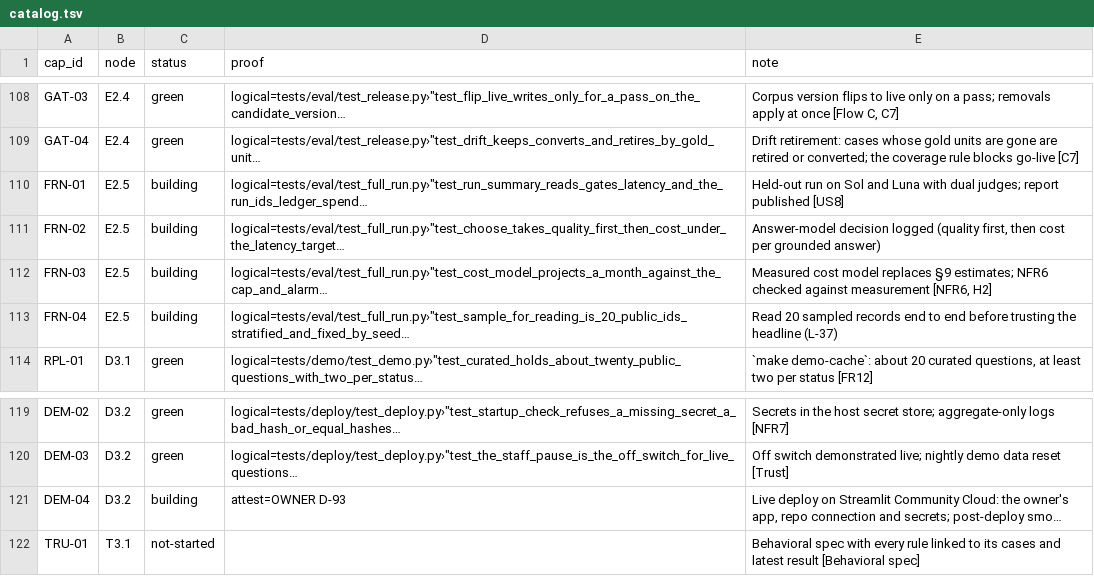
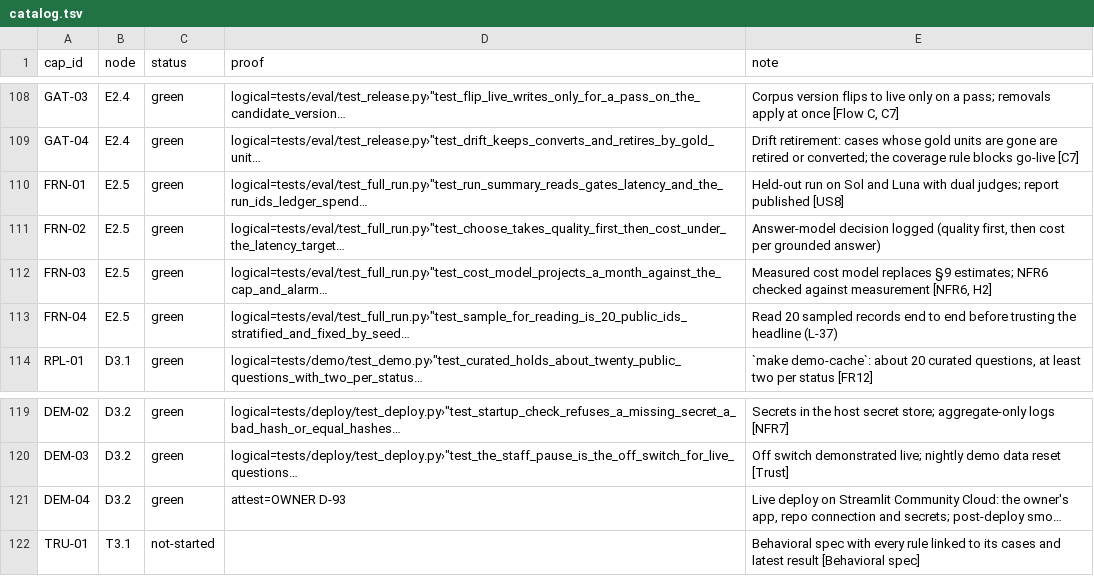
Before and after one commit to biplob819/course-assistant, a TSV file: docs/graph/catalog.tsv, drawn as a sheet; only a part is shown, gaps mark what is left out; long unchanged cells end in …; the diff names each change by its address in the sheet, - before the commit and + after, or states it on an @@ line.

```diff
--- a/docs/graph/catalog.tsv
+++ b/docs/graph/catalog.tsv
-C110:C113 (status): building
+C110:C113 (status): green
-C121 (status): building
+C121 (status): green
```
Also changed, not shown: 15 other files.
